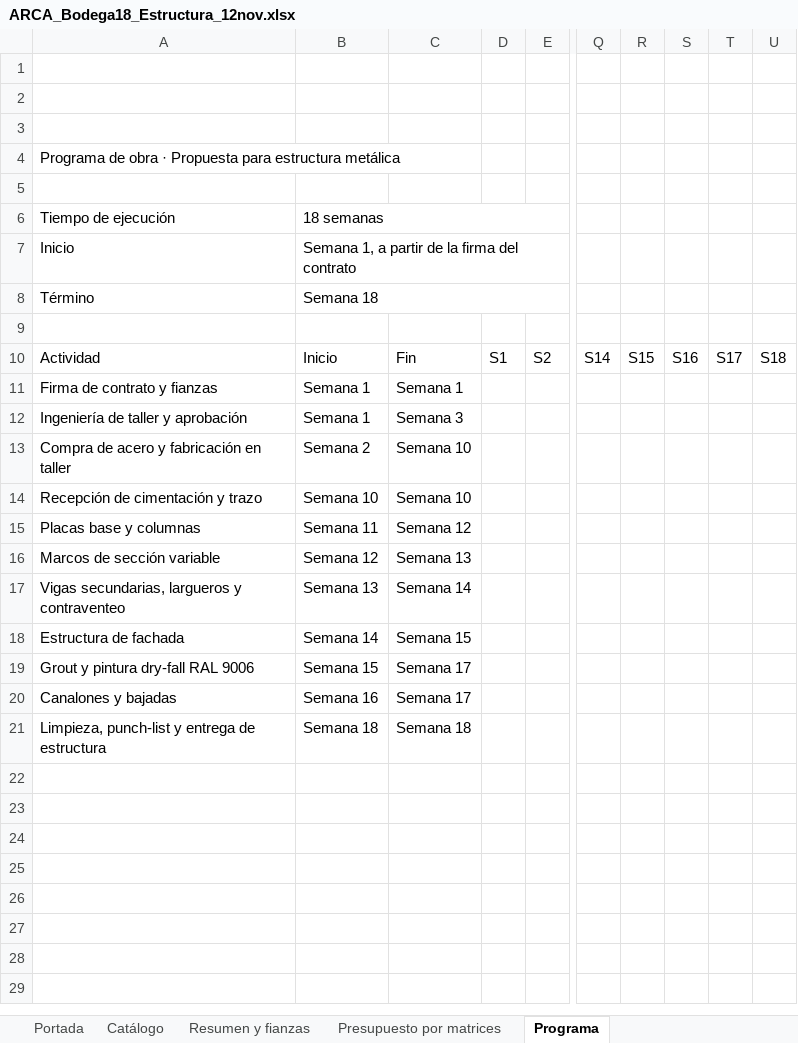
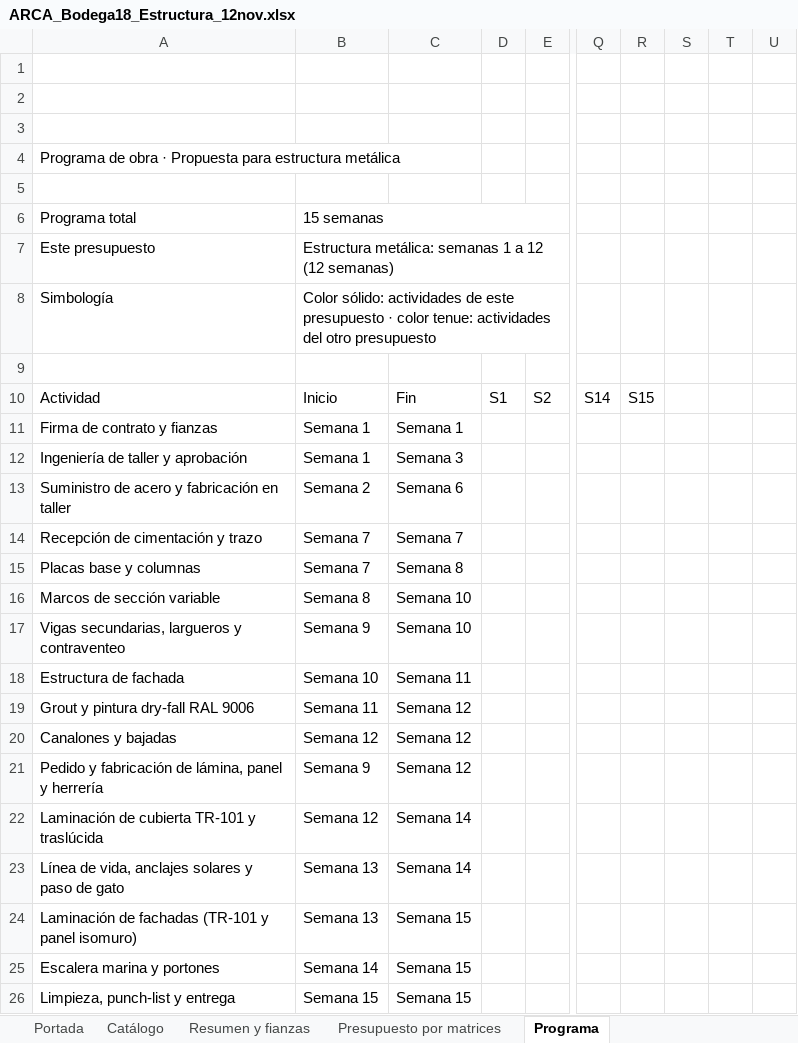
Before and after one commit to arqjorgeml1204/arca-propuesta-b18, an Excel workbook: ARCA_Bodega18_Estructura_12nov.xlsx, sheet Programa, drawn as a sheet; only a part is shown, gaps mark what is left out; values as stored, in another font and other column widths than the file's, no cell formats; charts and pictures not drawn; removed rows and columns are numbered as before the commit, all else as after; rows hold the shown columns only; the diff names each change by its address in the sheet, - before the commit and + after, or states it on an @@ line.

```diff
--- a/ARCA_Bodega18_Estructura_12nov.xlsx (sheet Programa)
+++ b/ARCA_Bodega18_Estructura_12nov.xlsx (sheet Programa)
-row 6: Tiempo de ejecución | 18 semanas
-row 7: Inicio | Semana 1, a partir de la firma del contrato
-row 8: Término | Semana 18
+row 6: Programa total | 15 semanas
+row 7: Este presupuesto | Estructura metálica: semanas 1 a 12 (12 semanas)
+row 8: Simbología | Color sólido: actividades de este presupuesto · color tenue: actividades del otro presupuesto
-S10: S16
+S10: (empty)
-T10: S17
+T10: (empty)
-U10: S18
+U10: (empty)
-A13: Compra de acero y fabricación en taller
+A13: Suministro de acero y fabricación en taller
-C13: Semana 10
+C13: Semana 6
-B14: Semana 10
+B14: Semana 7
-C14: Semana 10
+C14: Semana 7
-B15: Semana 11
+B15: Semana 7
-C15: Semana 12
+C15: Semana 8
-B16: Semana 12
+B16: Semana 8
-C16: Semana 13
+C16: Semana 10
-B17: Semana 13
+B17: Semana 9
-C17: Semana 14
+C17: Semana 10
-B18: Semana 14
+B18: Semana 10
-C18: Semana 15
+C18: Semana 11
-B19: Semana 15
+B19: Semana 11
-C19:C20: Semana 17
+C19:C20: Semana 12
-B20: Semana 16
+B20: Semana 12
+row 21: Pedido y fabricación de lámina, panel y herrería | Semana 9 | Semana 12
+row 22: Laminación de cubierta TR-101 y traslúcida | Semana 12 | Semana 14
+row 23: Línea de vida, anclajes solares y paso de gato | Semana 13 | Semana 14
+row 24: Laminación de fachadas (TR-101 y panel isomuro) | Semana 13 | Semana 15
+row 25: Escalera marina y portones | Semana 14 | Semana 15
-A26: Limpieza, punch-list y entrega de estructura
+A26: Limpieza, punch-list y entrega
-B26: Semana 18
+B26: Semana 15
-C26: Semana 18
+C26: Semana 15
```
Also changed, not shown: sheet Catálogo, sheet Presupuesto por matrices, sheet Resumen y fianzas, sheet Portada, cell formats, ARCA_Bodega18_Laminacion_Herreria_12nov.xlsx, 3 other files.
